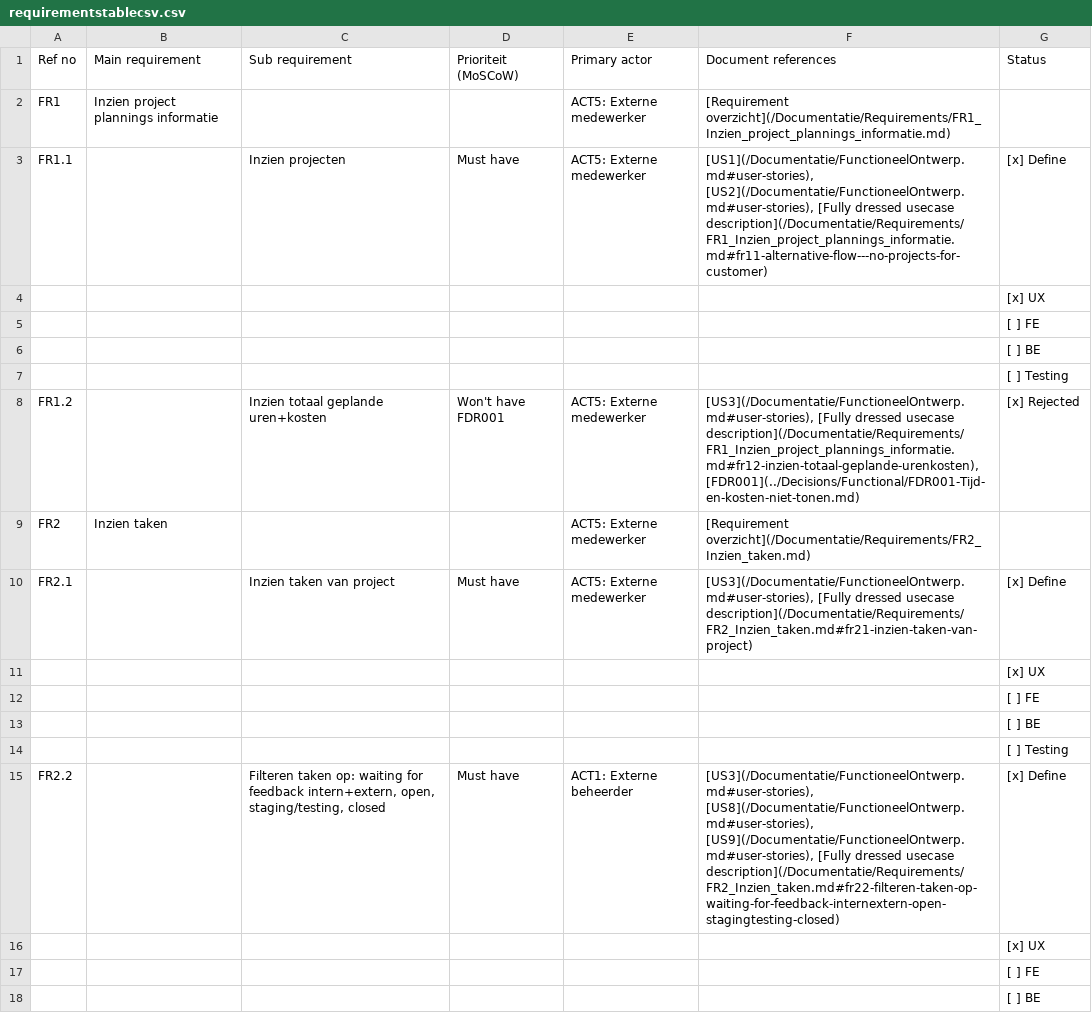
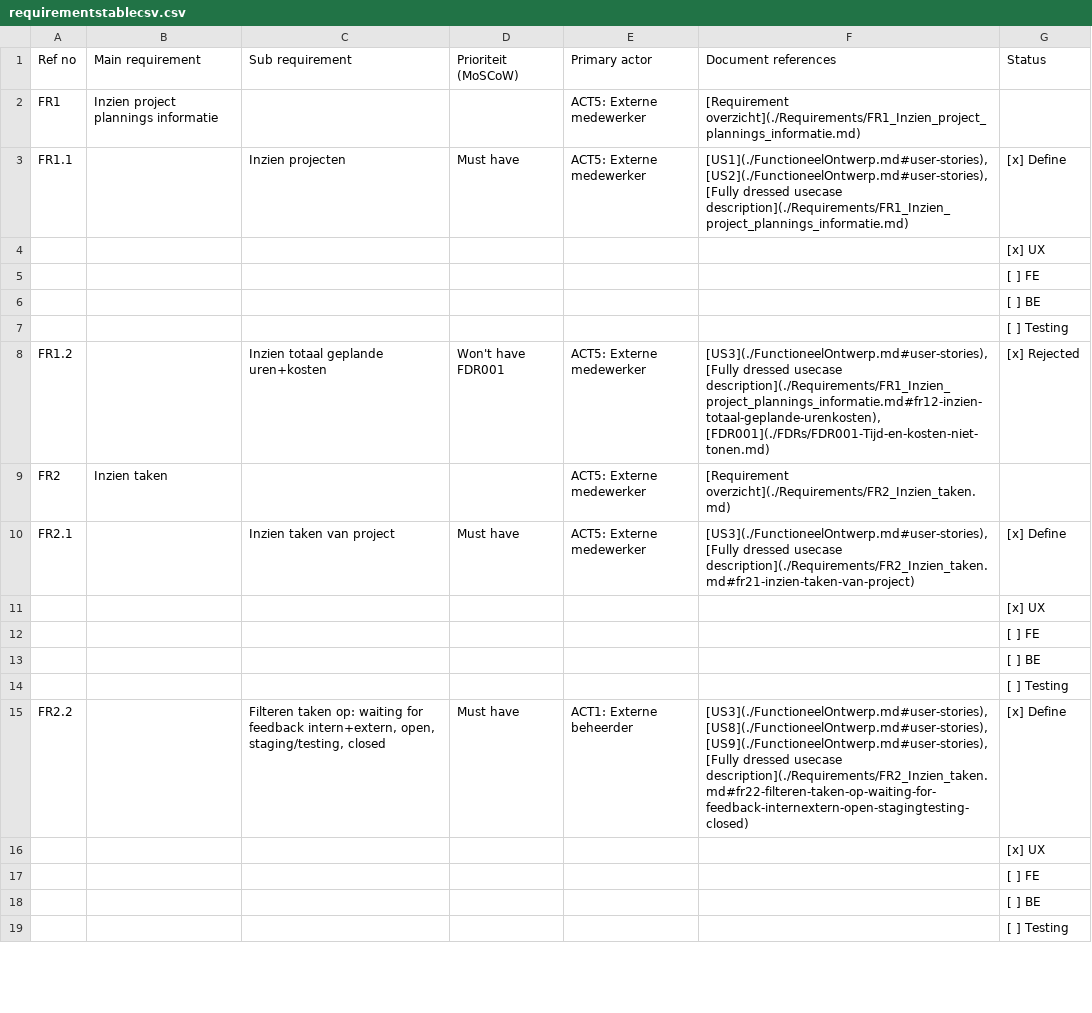
Before and after one commit to DCReceveur/pre-afstudeer-docs, a CSV file: Documentatie/Archive/Generated/Source/requirementstablecsv.csv, drawn as a sheet; only a part is shown; the shorter side is filled out with more unchanged rows; the diff covers the shown part only.

```diff
--- a/Documentatie/Archive/Generated/Source/requirementstablecsv.csv
+++ b/Documentatie/Archive/Generated/Source/requirementstablecsv.csv
@@ -1,4 +1,4 @@
 Ref no;Main requirement;Sub requirement;Prioriteit (MoSCoW);Primary actor;Document references;Status
-FR1;Inzien project plannings informatie;;;ACT5: Externe medewerker;[Requirement overzicht](/Documentatie/Requirements/FR1_Inzien_project_plannings_informatie.md);
-FR1.1;;Inzien projecten;Must have;ACT5: Externe medewerker;[US1](/Documentatie/FunctioneelOntwerp.md#user-stories), [US2](/Documentatie/FunctioneelOntwerp.md#user-stories), [Fully dressed usecase description](/Documentatie/Requirements/FR1_Inzien_project_plannings_informatie.md#fr11-alternative-flow---no-projects-for-customer);[x] Define
+FR1;Inzien project plannings informatie;;;ACT5: Externe medewerker;[Requirement overzicht](./Requirements/FR1_Inzien_project_plannings_informatie.md);
+FR1.1;;Inzien projecten;Must have;ACT5: Externe medewerker;[US1](./FunctioneelOntwerp.md#user-stories), [US2](./FunctioneelOntwerp.md#user-stories), [Fully dressed usecase description](./Requirements/FR1_Inzien_project_plannings_informatie.md);[x] Define
 ;;;;;;[x] UX
@@ -7,5 +7,5 @@ FR1.1;;Inzien projecten;Must have;ACT5: Externe medewerker;[US1](/Documentatie/F
 ;;;;;;[ ] Testing
-FR1.2;;Inzien totaal geplande uren+kosten;Won't have FDR001;ACT5: Externe medewerker;[US3](/Documentatie/FunctioneelOntwerp.md#user-stories), [Fully dressed usecase description](/Documentatie/Requirements/FR1_Inzien_project_plannings_informatie.md#fr12-inzien-totaal-geplande-urenkosten), [FDR001](../Decisions/Functional/FDR001-Tijd-en-kosten-niet-tonen.md);[x] Rejected
-FR2;Inzien taken;;;ACT5: Externe medewerker;[Requirement overzicht](/Documentatie/Requirements/FR2_Inzien_taken.md);
-FR2.1;;Inzien taken van project;Must have;ACT5: Externe medewerker;[US3](/Documentatie/FunctioneelOntwerp.md#user-stories), [Fully dressed usecase description](/Documentatie/Requirements/FR2_Inzien_taken.md#fr21-inzien-taken-van-project);[x] Define
+FR1.2;;Inzien totaal geplande uren+kosten;Won't have FDR001;ACT5: Externe medewerker;[US3](./FunctioneelOntwerp.md#user-stories), [Fully dressed usecase description](./Requirements/FR1_Inzien_project_plannings_informatie.md#fr12-inzien-totaal-geplande-urenkosten), [FDR001](./FDRs/FDR001-Tijd-en-kosten-niet-tonen.md);[x] Rejected
+FR2;Inzien taken;;;ACT5: Externe medewerker;[Requirement overzicht](./Requirements/FR2_Inzien_taken.md);
+FR2.1;;Inzien taken van project;Must have;ACT5: Externe medewerker;[US3](./FunctioneelOntwerp.md#user-stories), [Fully dressed usecase description](./Requirements/FR2_Inzien_taken.md#fr21-inzien-taken-van-project);[x] Define
 ;;;;;;[x] UX
@@ -14,3 +14,3 @@ FR2.1;;Inzien taken van project;Must have;ACT5: Externe medewerker;[US3](/Docume
 ;;;;;;[ ] Testing
-FR2.2;;Filteren taken op: waiting for feedback intern+extern, open, staging/testing, closed;Must have;ACT1: Externe beheerder;[US3](/Documentatie/FunctioneelOntwerp.md#user-stories), [US8](/Documentatie/FunctioneelOntwerp.md#user-stories), [US9](/Documentatie/FunctioneelOntwerp.md#user-stories), [Fully dressed usecase description](/Documentatie/Requirements/FR2_Inzien_taken.md#fr22-filteren-taken-op-waiting-for-feedback-internextern-open-stagingtesting-closed);[x] Define
+FR2.2;;Filteren taken op: waiting for feedback intern+extern, open, staging/testing, closed;Must have;ACT1: Externe beheerder;[US3](./FunctioneelOntwerp.md#user-stories), [US8](./FunctioneelOntwerp.md#user-stories), [US9](./FunctioneelOntwerp.md#user-stories), [Fully dressed usecase description](./Requirements/FR2_Inzien_taken.md#fr22-filteren-taken-op-waiting-for-feedback-internextern-open-stagingtesting-closed);[x] Define
 ;;;;;;[x] UX
```
Also changed, not shown: 35 edited cells elsewhere in this file, 9 other files.
